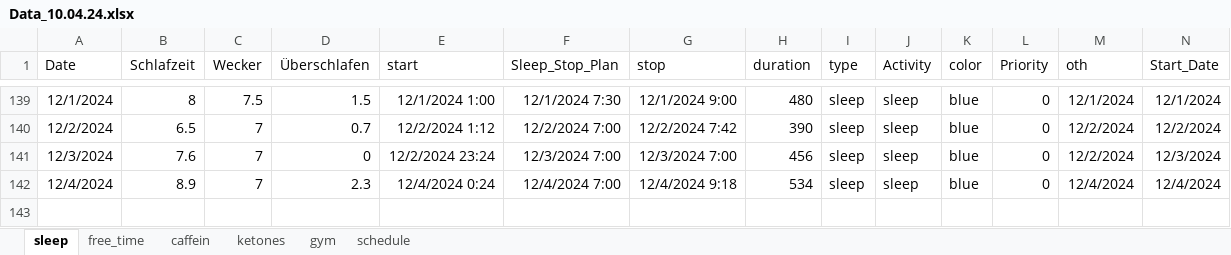
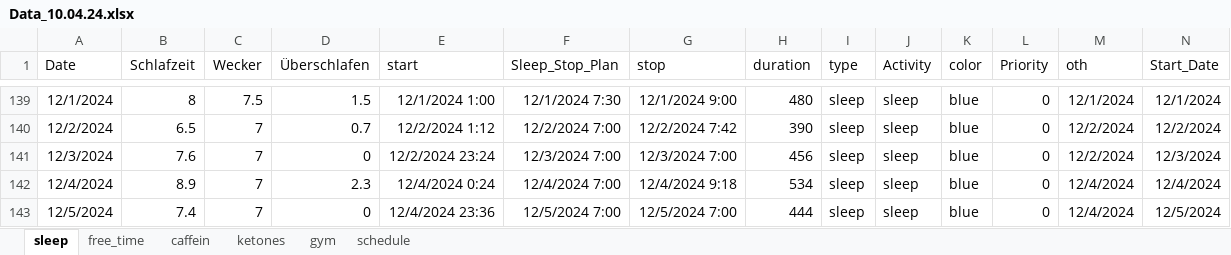
Before and after one commit to chris-kremer/dashapp, an Excel workbook: Data_10.04.24.xlsx, sheet sleep, drawn as a sheet; only a part is shown, gaps mark what is left out; values as stored, in another font and other column widths than the file's, no borders; rows hold the shown columns only; the diff names each change by its address in the sheet, - before the commit and + after, or states it on an @@ line.

Commit message:
Automated update for Excel file

```diff
--- a/Data_10.04.24.xlsx (sheet sleep)
+++ b/Data_10.04.24.xlsx (sheet sleep)
+row 143: 12/5/2024 | 7.4 | 7 | 0 | 12/4/2024 23:36 | 12/5/2024 7:00 | 12/5/2024 7:00 | 444 | sleep | sleep | blue | 0 | 12/4/2024 | 12/5/2024
```
